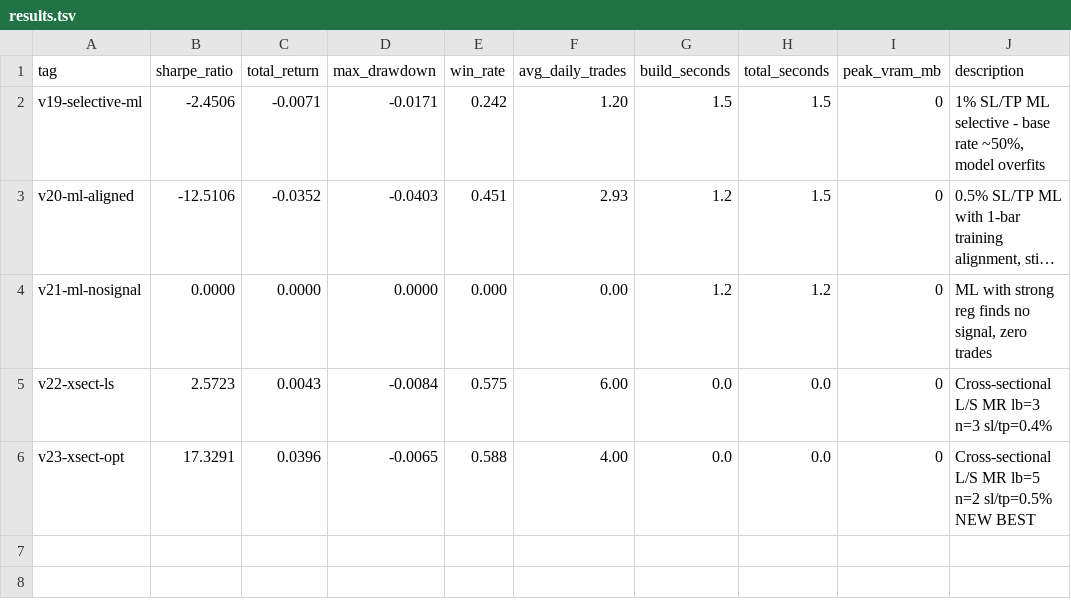
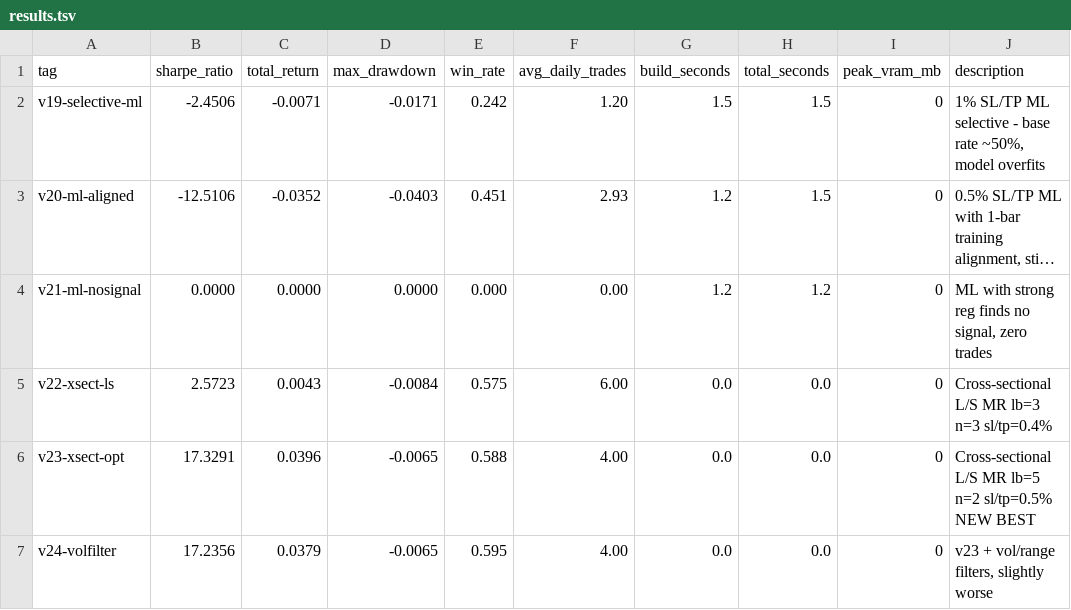
Before and after one commit to arshchawla21/autoresearch-trader, a TSV file: results.tsv, drawn as a sheet; long unchanged cells end in …; the diff names each change by its address in the sheet, - before the commit and + after, or states it on an @@ line.

```diff
--- a/results.tsv
+++ b/results.tsv
+row 7: v24-volfilter | 17.2356 | 0.0379 | -0.0065 | 0.595 | 4.00 | 0.0 | 0.0 | 0 | v23 + vol/range filters, slightly worse
```
Also changed, not shown: 1 other file.
